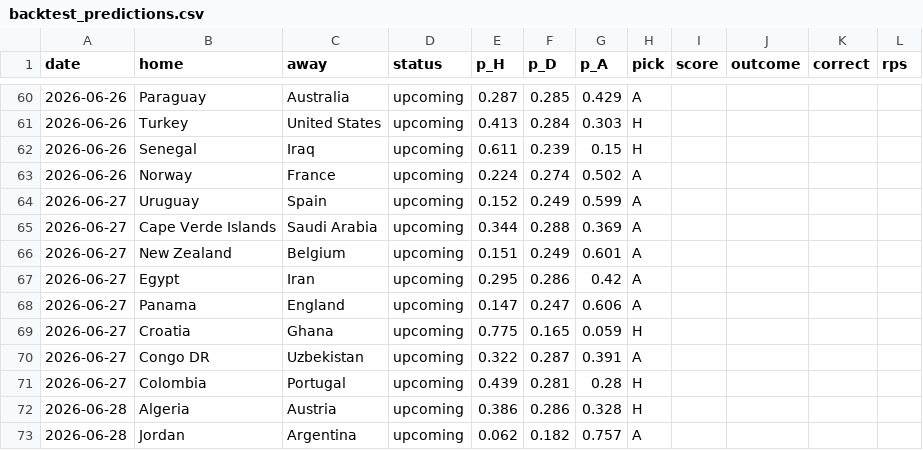
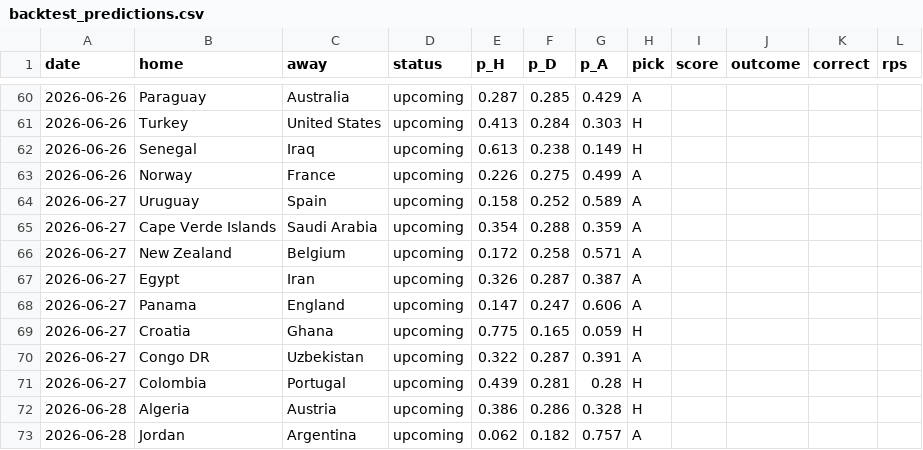
Before and after one commit to d8maldon/futbol_tech, a CSV file: wc2026/backtest_predictions.csv, drawn as a sheet; only a part is shown, gaps mark what is left out; the diff covers the shown part only.

```diff
--- a/wc2026/backtest_predictions.csv
+++ b/wc2026/backtest_predictions.csv
@@ -61,8 +61,8 @@ date,home,away,status,p_H,p_D,p_A,pick,score,outcome,correct,rps
 2026-06-26,Turkey,United States,upcoming,0.413,0.284,0.303,H,,,,
-2026-06-26,Senegal,Iraq,upcoming,0.611,0.239,0.15,H,,,,
-2026-06-26,Norway,France,upcoming,0.224,0.274,0.502,A,,,,
-2026-06-27,Uruguay,Spain,upcoming,0.152,0.249,0.599,A,,,,
-2026-06-27,Cape Verde Islands,Saudi Arabia,upcoming,0.344,0.288,0.369,A,,,,
-2026-06-27,New Zealand,Belgium,upcoming,0.151,0.249,0.601,A,,,,
-2026-06-27,Egypt,Iran,upcoming,0.295,0.286,0.42,A,,,,
+2026-06-26,Senegal,Iraq,upcoming,0.613,0.238,0.149,H,,,,
+2026-06-26,Norway,France,upcoming,0.226,0.275,0.499,A,,,,
+2026-06-27,Uruguay,Spain,upcoming,0.158,0.252,0.589,A,,,,
+2026-06-27,Cape Verde Islands,Saudi Arabia,upcoming,0.354,0.288,0.359,A,,,,
+2026-06-27,New Zealand,Belgium,upcoming,0.172,0.258,0.571,A,,,,
+2026-06-27,Egypt,Iran,upcoming,0.326,0.287,0.387,A,,,,
 2026-06-27,Panama,England,upcoming,0.147,0.247,0.606,A,,,,
```
Also changed, not shown: 46 edited cells elsewhere in this file, wc2026/sim_probs.csv, 3 other files.
